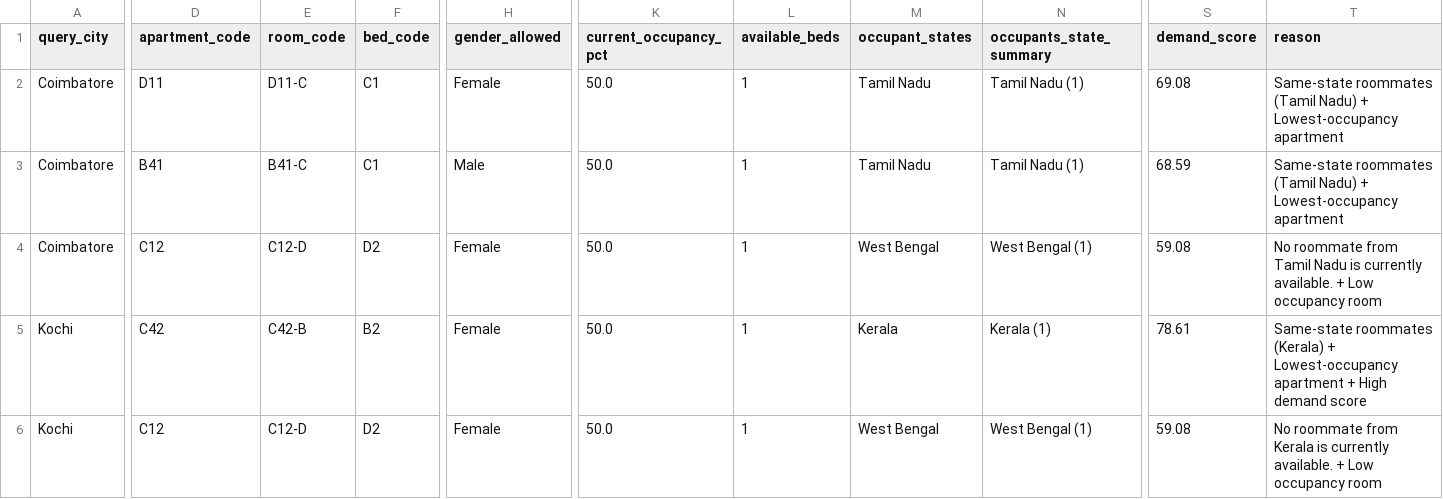
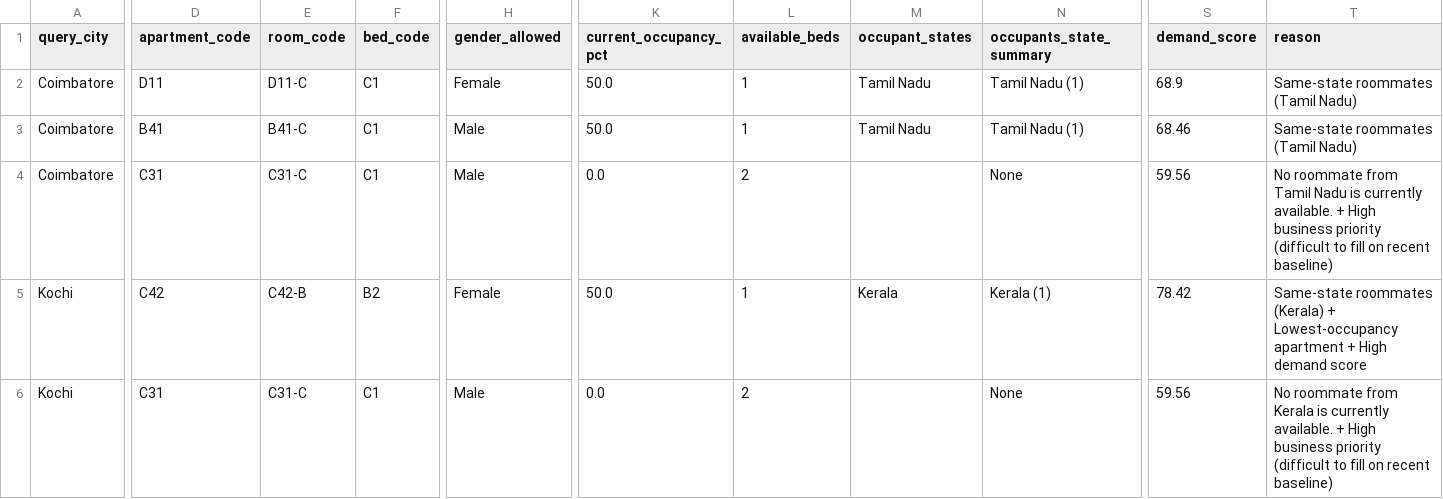
Before and after one commit to Karansinghr29/Availability-Dashboard, a CSV file: outputs/recommendations_demo.csv, drawn as a sheet; only a part is shown, gaps mark what is left out; the diff covers the shown part only; the diff names each change by its address in the sheet, - before the commit and + after, or states it on an @@ line.

```diff
--- a/outputs/recommendations_demo.csv
+++ b/outputs/recommendations_demo.csv
-S2 (demand_score): 69.08
+S2 (demand_score): 68.9
-T2:T3 (reason): …(Tamil Nadu) + Lowest-occupancy apartment
+T2:T3 (reason): …(Tamil Nadu)
-S3 (demand_score): 68.59
+S3 (demand_score): 68.46
-D4 (apartment_code): C12
+D4 (apartment_code): C31
-E4 (room_code): C12-D
+E4 (room_code): C31-C
-F4 (bed_code): D2
+F4 (bed_code): C1
-H4 (gender_allowed): Female
+H4 (gender_allowed): Male
-K4 (current_occupancy_pct): 50.0
+K4 (current_occupancy_pct): 0.0
-L4 (available_beds): 1
+L4 (available_beds): 2
-M4 (occupant_states): West Bengal
+M4 (occupant_states): (empty)
-N4 (occupants_state_summary): West Bengal (1)
+N4 (occupants_state_summary): None
-S4 (demand_score): 59.08
+S4 (demand_score): 59.56
-T4 (reason): …available. + Low occupancy room
+T4 (reason): …available. + High business priority (difficult to fill on recent baseline)
-S5 (demand_score): 78.61
+S5 (demand_score): 78.42
-D6 (apartment_code): C12
+D6 (apartment_code): C31
-E6 (room_code): C12-D
+E6 (room_code): C31-C
-F6 (bed_code): D2
+F6 (bed_code): C1
-H6 (gender_allowed): Female
+H6 (gender_allowed): Male
-K6 (current_occupancy_pct): 50.0
+K6 (current_occupancy_pct): 0.0
-L6 (available_beds): 1
+L6 (available_beds): 2
-M6 (occupant_states): West Bengal
+M6 (occupant_states): (empty)
-N6 (occupants_state_summary): West Bengal (1)
+N6 (occupants_state_summary): None
-S6 (demand_score): 59.08
+S6 (demand_score): 59.56
-T6 (reason): …available. + Low occupancy room
+T6 (reason): …available. + High business priority (difficult to fill on recent baseline)
```
Also changed, not shown: 104 edited cells elsewhere in this file, outputs/blocked_rooms.csv, outputs/occupancy_history.csv, 10 other files.
